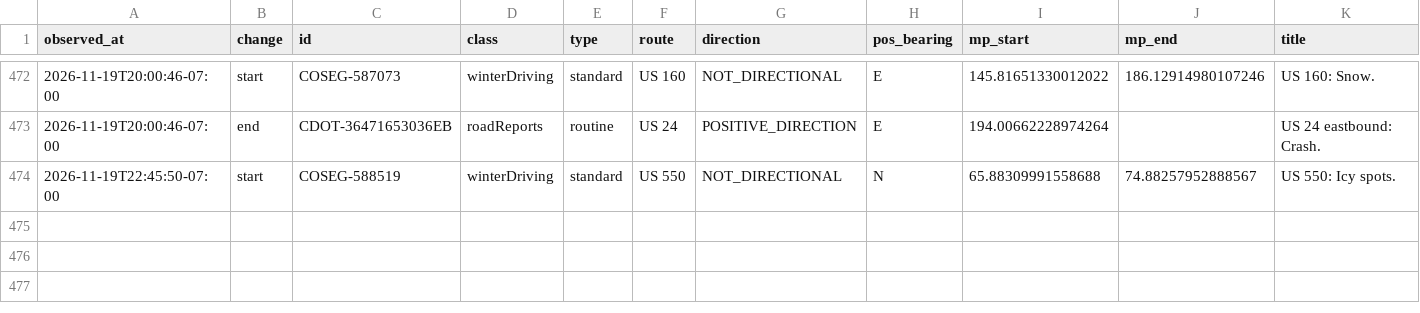
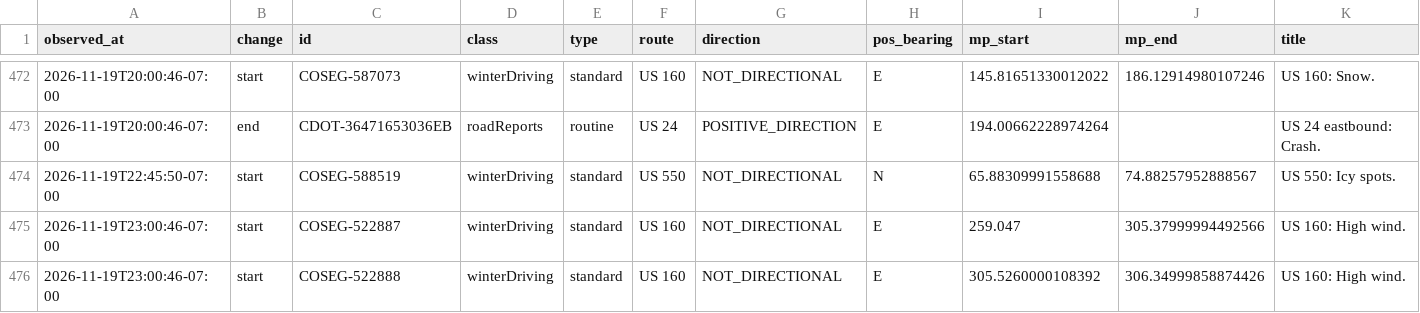
Before and after one commit to i70skibum/ski-logger, a CSV file: data/events/2026-11.csv, drawn as a sheet; only a part is shown, gaps mark what is left out; rows hold the shown columns only; the diff names each change by its address in the sheet, - before the commit and + after, or states it on an @@ line.

Commit message:
data 2026-11-20T06:01Z

```diff
--- a/data/events/2026-11.csv
+++ b/data/events/2026-11.csv
+row 475: 2026-11-19T23:00:46-07:00 | start | COSEG-522887 | winterDriving | standard | US 160 | NOT_DIRECTIONAL | E | 259.047 | 305.37999994492566 | US 160: High wind.
+row 476: 2026-11-19T23:00:46-07:00 | start | COSEG-522888 | winterDriving | standard | US 160 | NOT_DIRECTIONAL | E | 305.5260000108392 | 306.34999858874426 | US 160: High wind.
```
Also changed, not shown: data/road_conditions/2026-11.csv, data/snotel/2026-11.csv, 3 other files.
